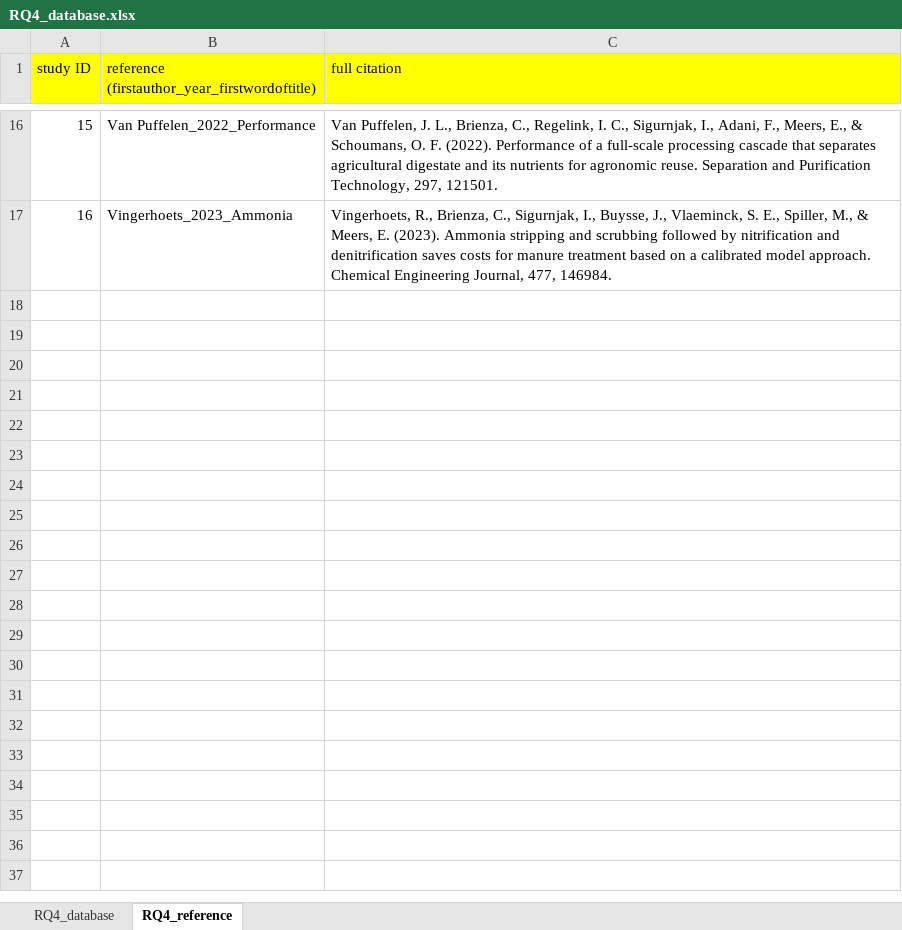
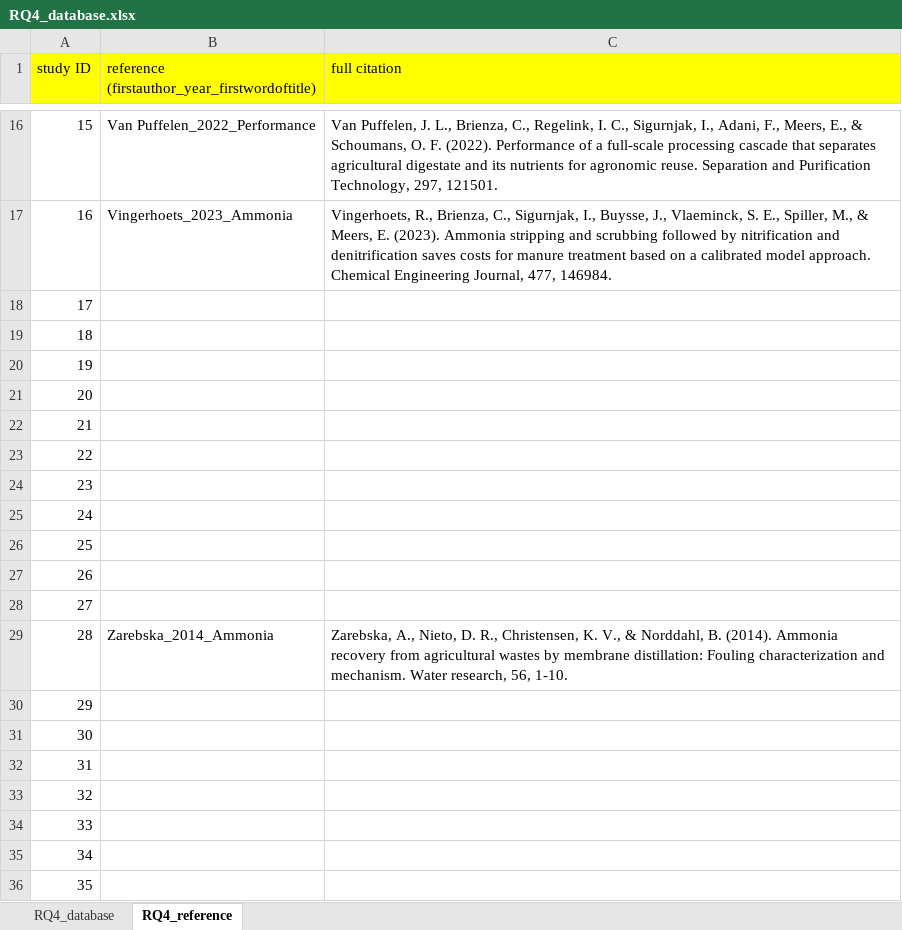
Before and after one commit to gerardhros/nutribudget, an Excel workbook: data/RQ4_database.xlsx, sheet RQ4_reference, drawn as a sheet; only a part is shown, gaps mark what is left out; values as stored, in another font and other column widths than the file's, no borders; the diff covers the shown part only; the diff names each change by its address in the sheet, - before the commit and + after, or states it on an @@ line.

```diff
--- a/data/RQ4_database.xlsx (sheet RQ4_reference)
+++ b/data/RQ4_database.xlsx (sheet RQ4_reference)
+row 18: 17
+row 19: 18
+row 20: 19
+row 21: 20
+row 22: 21
+row 23: 22
+row 24: 23
+row 25: 24
+row 26: 25
+row 27: 26
+row 28: 27
+row 29: 28 | Zarebska_2014_Ammonia | Zarebska, A., Nieto, D. R., Christensen, K. V., & Norddahl, B. (2014). Ammonia recovery from agricultural wastes by membrane distillation: Fouling characterization and mechanism. Water research, 56, 1-10.
+row 30: 29
+row 31: 30
+row 32: 31
+row 33: 32
+row 34: 33
+row 35: 34
+row 36: 35
```
Also changed, not shown: 46 added rows elsewhere in this sheet, sheet RQ4_database, hidden cells.
